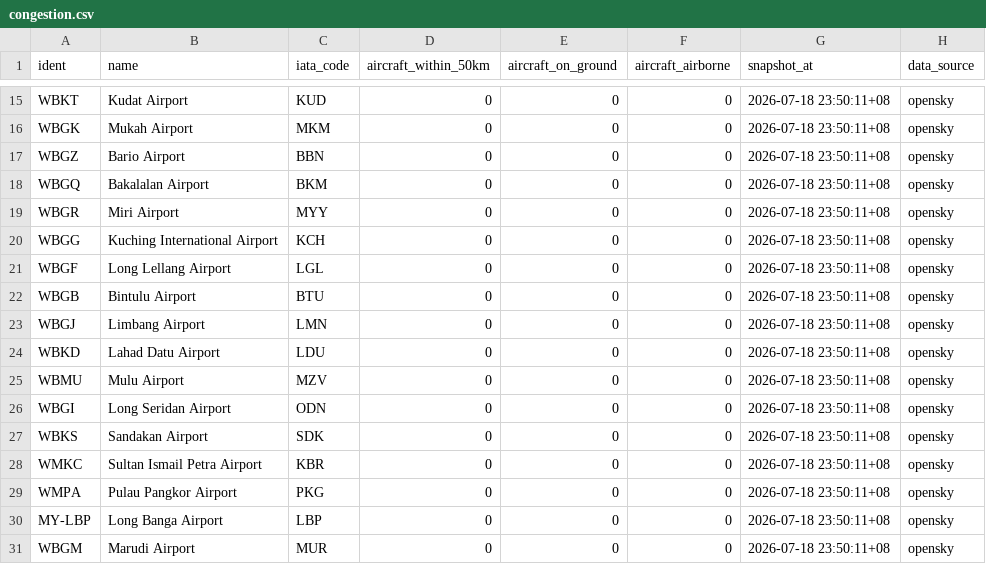
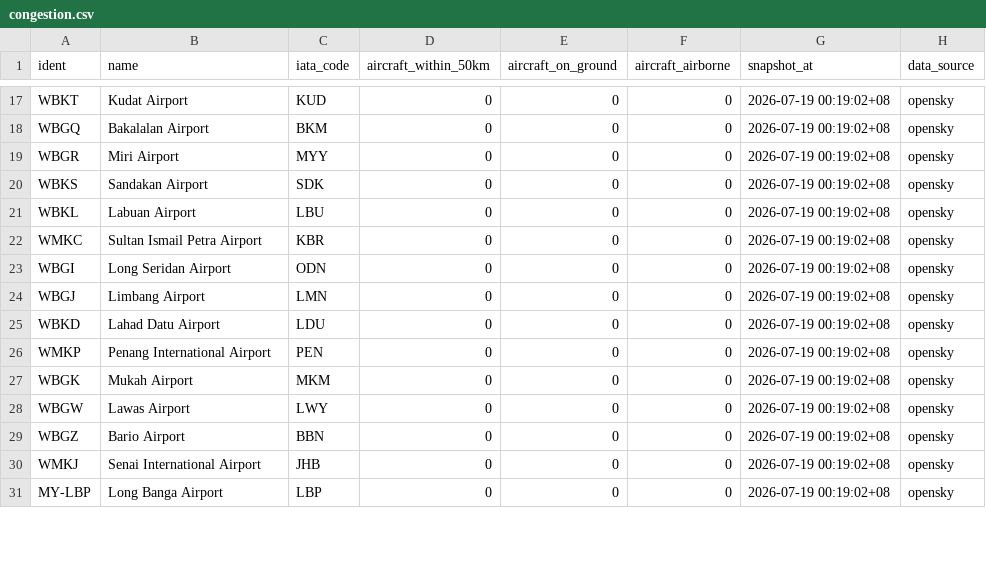
Before and after one commit to 1bk/simple-airports-analysis-v2, a CSV file: dashboard/public/congestion.csv, drawn as a sheet; only a part is shown, gaps mark what is left out; removed rows and columns are numbered as before the commit, all else as after; the diff covers the shown part only; the diff names each change by its address in the sheet, - before the commit and + after, or states it on an @@ line.

```diff
--- a/dashboard/public/congestion.csv
+++ b/dashboard/public/congestion.csv
-G17 (snapshot_at): 2026-07-18 23:50:11+08
+G17 (snapshot_at): 2026-07-19 00:19:02+08
-row 16: WBGK | Mukah Airport | MKM | 0 | 0 | 0 | 2026-07-18 23:50:11+08 | opensky
-row 17: WBGZ | Bario Airport | BBN | 0 | 0 | 0 | 2026-07-18 23:50:11+08 | opensky
-G18:G21 (snapshot_at): 2026-07-18 23:50:11+08
+G18:G21 (snapshot_at): 2026-07-19 00:19:02+08
-A20 (ident): WBGG
+A20 (ident): WBKS
-B20 (name): Kuching International Airport
+B20 (name): Sandakan Airport
-C20 (iata_code): KCH
+C20 (iata_code): SDK
-A21 (ident): WBGF
+A21 (ident): WBKL
-B21 (name): Long Lellang Airport
+B21 (name): Labuan Airport
-C21 (iata_code): LGL
+C21 (iata_code): LBU
+row 22: WMKC | Sultan Ismail Petra Airport | KBR | 0 | 0 | 0 | 2026-07-19 00:19:02+08 | opensky
-A23 (ident): WBGB
+A23 (ident): WBGI
-B23 (name): Bintulu Airport
+B23 (name): Long Seridan Airport
-C23 (iata_code): BTU
+C23 (iata_code): ODN
-G23:G25 (snapshot_at): 2026-07-18 23:50:11+08
+G23:G25 (snapshot_at): 2026-07-19 00:19:02+08
+row 26: WMKP | Penang International Airport | PEN | 0 | 0 | 0 | 2026-07-19 00:19:02+08 | opensky
-A27 (ident): WBMU
+A27 (ident): WBGK
-B27 (name): Mulu Airport
+B27 (name): Mukah Airport
-C27 (iata_code): MZV
+C27 (iata_code): MKM
-G27:G30 (snapshot_at): 2026-07-18 23:50:11+08
+G27:G30 (snapshot_at): 2026-07-19 00:19:02+08
-A28 (ident): WBGI
+A28 (ident): WBGW
-B28 (name): Long Seridan Airport
+B28 (name): Lawas Airport
-C28 (iata_code): ODN
+C28 (iata_code): LWY
-A29 (ident): WBKS
+A29 (ident): WBGZ
-B29 (name): Sandakan Airport
+B29 (name): Bario Airport
-C29 (iata_code): SDK
+C29 (iata_code): BBN
-A30 (ident): WMKC
+A30 (ident): WMKJ
-B30 (name): Sultan Ismail Petra Airport
+B30 (name): Senai International Airport
-C30 (iata_code): KBR
+C30 (iata_code): JHB
-row 29: WMPA | Pulau Pangkor Airport | PKG | 0 | 0 | 0 | 2026-07-18 23:50:11+08 | opensky
-G31 (snapshot_at): 2026-07-18 23:50:11+08
+G31 (snapshot_at): 2026-07-19 00:19:02+08
-row 31: WBGM | Marudi Airport | MUR | 0 | 0 | 0 | 2026-07-18 23:50:11+08 | opensky
```
Also changed, not shown: 5 added rows, 3 removed rows and 35 edited cells elsewhere in this file, dashboard/public/arrivals.csv, 4 other files.
